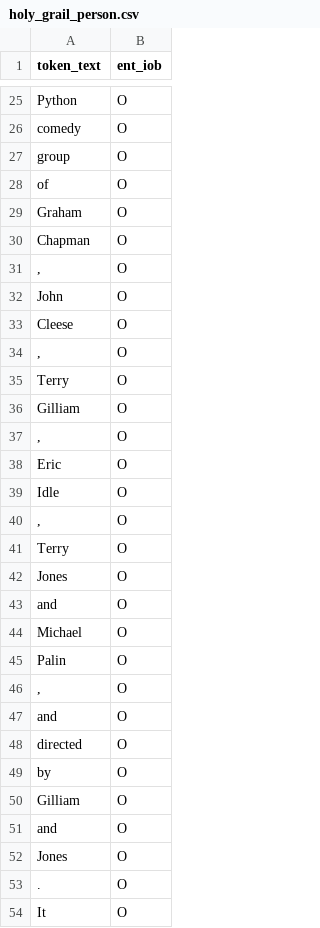
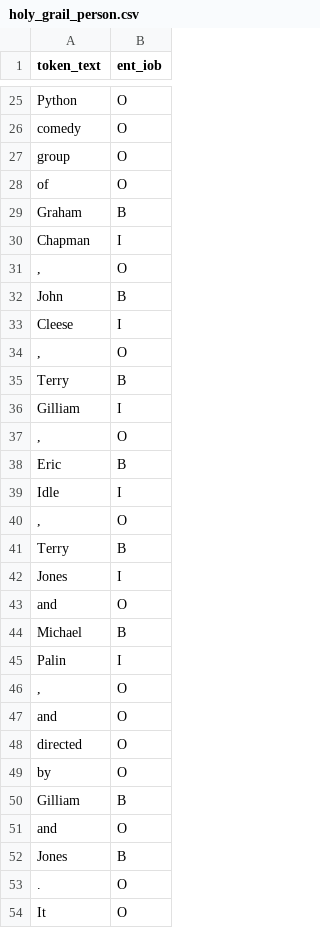
Before and after one commit to CODAIT/text-extensions-for-pandas, a CSV file: resources/holy_grail_person.csv, drawn as a sheet; only a part is shown, gaps mark what is left out; the diff covers the shown part only.

```diff
--- a/resources/holy_grail_person.csv
+++ b/resources/holy_grail_person.csv
@@ -28,19 +28,19 @@ group,O
 of,O
-Graham,O
-Chapman,O
+Graham,B
+Chapman,I
 ",",O
-John,O
-Cleese,O
+John,B
+Cleese,I
 ",",O
-Terry,O
-Gilliam,O
+Terry,B
+Gilliam,I
 ",",O
-Eric,O
-Idle,O
+Eric,B
+Idle,I
 ",",O
-Terry,O
-Jones,O
+Terry,B
+Jones,I
 and,O
-Michael,O
-Palin,O
+Michael,B
+Palin,I
 ",",O
@@ -49,5 +49,5 @@ directed,O
 by,O
-Gilliam,O
+Gilliam,B
 and,O
-Jones,O
+Jones,B
 .,O
```
Also changed, not shown: 97 edited cells elsewhere in this file, 2 other files.
